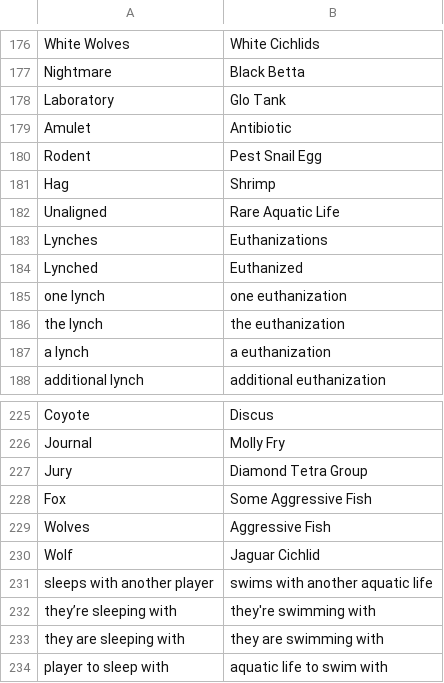
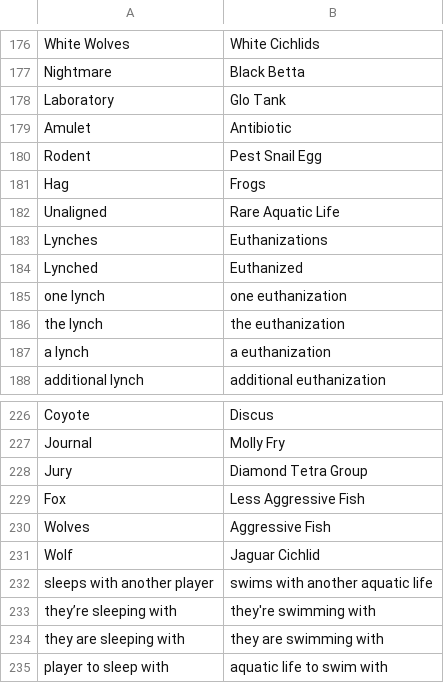
Before and after one commit to WerewolvesRevamped/Packs, a CSV file: Theme/aquatic.csv, drawn as a sheet; only a part is shown, gaps mark what is left out; the diff covers the shown part only.

```diff
--- a/Theme/aquatic.csv
+++ b/Theme/aquatic.csv
@@ -180,3 +180,3 @@ Amulet,Antibiotic
 Rodent,Pest Snail Egg
-Hag,Shrimp
+Hag,Frogs
 Unaligned,Rare Aquatic Life
@@ -227,3 +228,3 @@ Journal,Molly Fry
 Jury,Diamond Tetra Group
-Fox,Some Aggressive Fish
+Fox,Less Aggressive Fish
 Wolves,Aggressive Fish
```
Also changed, not shown: 4 added rows, 1 removed row and 3 edited cells elsewhere in this file.
